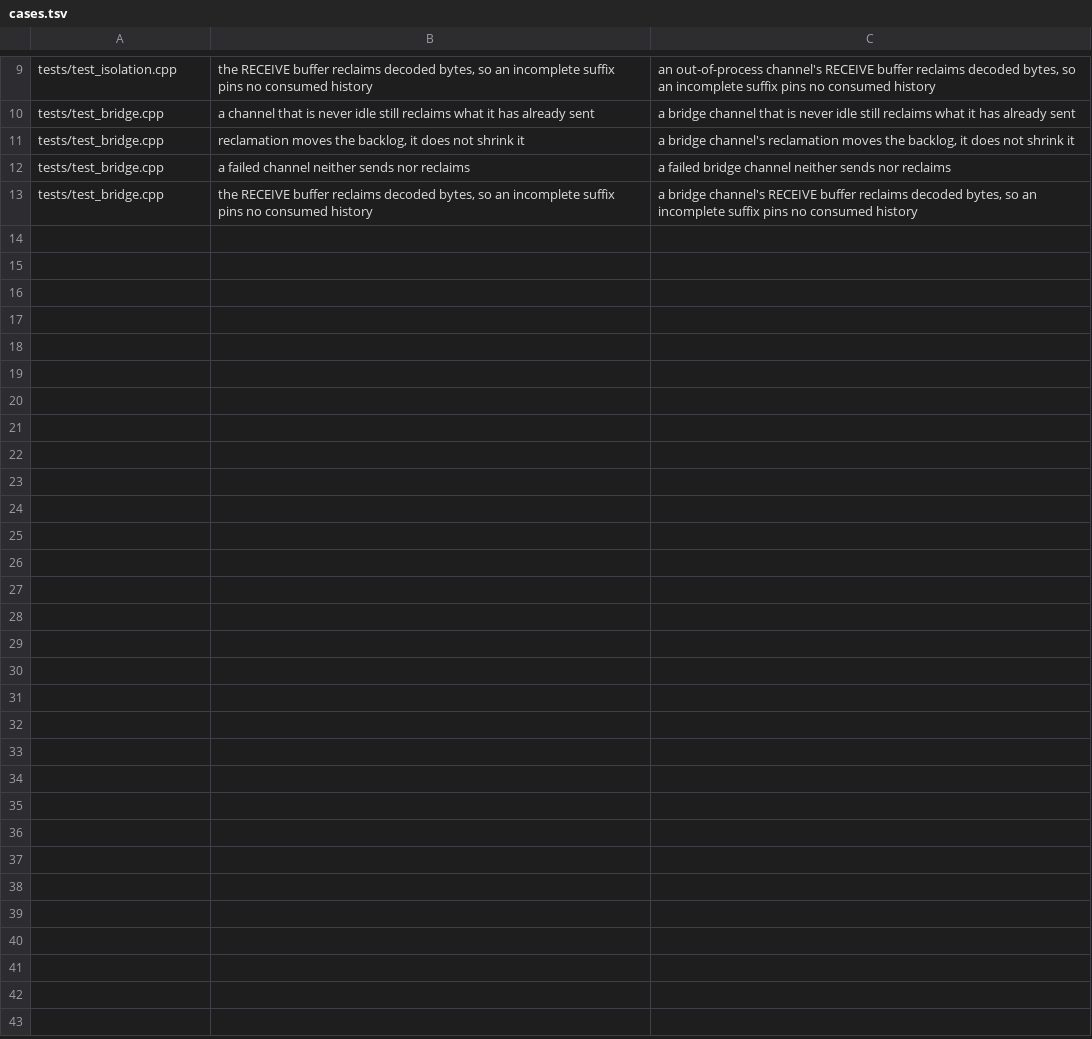
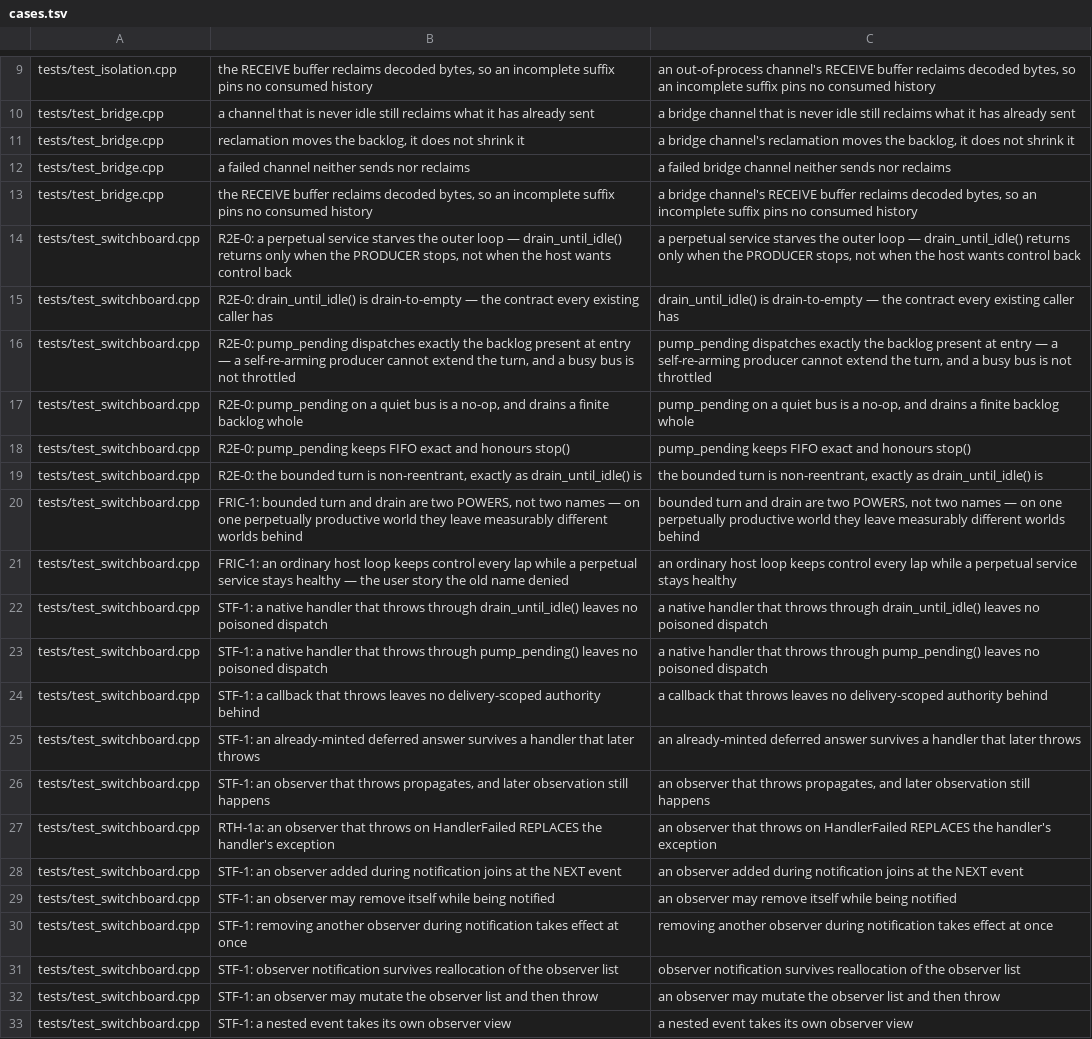
Before and after one commit to Krealsion/Loom, a TSV file: tools/comment-pass/cases.tsv, drawn as a sheet; only a part is shown, gaps mark what is left out; the diff covers the shown part only; the diff names each change by its address in the sheet, - before the commit and + after, or states it on an @@ line.

Commit message:
Bring tests/test_switchboard.cpp's comments and case names to the standard
The suite's 34 plan-coded case names lose their labels through the case map; one also loses a
clause about the name the drain once had. Its long banners become short ones in present terms,
and history goes: the audit that found the journal's leak, the bounded-budget cases removed with
their surface (whose comment routed to a decision record that holds no such thing), the phase
that widened discovery, and the host that once stalled on an emit-set. A downstream project's
name is replaced by the shape it stood for, a repeating timer.

```diff
--- a/tools/comment-pass/cases.tsv
+++ b/tools/comment-pass/cases.tsv
+row 14: tests/test_switchboard.cpp | R2E-0: a perpetual service starves the outer loop — drain_until_idle() returns only when the PRODUCER stops, not when the host wants control back | a perpetual service starves the outer loop — drain_until_idle() returns only when the PRODUCER stops, not when the host wants control back
+row 15: tests/test_switchboard.cpp | R2E-0: drain_until_idle() is drain-to-empty — the contract every existing caller has | drain_until_idle() is drain-to-empty — the contract every existing caller has
+row 16: tests/test_switchboard.cpp | R2E-0: pump_pending dispatches exactly the backlog present at entry — a self-re-arming producer cannot extend the turn, and a busy bus is not throttled | pump_pending dispatches exactly the backlog present at entry — a self-re-arming producer cannot extend the turn, and a busy bus is not throttled
+row 17: tests/test_switchboard.cpp | R2E-0: pump_pending on a quiet bus is a no-op, and drains a finite backlog whole | pump_pending on a quiet bus is a no-op, and drains a finite backlog whole
+row 18: tests/test_switchboard.cpp | R2E-0: pump_pending keeps FIFO exact and honours stop() | pump_pending keeps FIFO exact and honours stop()
+row 19: tests/test_switchboard.cpp | R2E-0: the bounded turn is non-reentrant, exactly as drain_until_idle() is | the bounded turn is non-reentrant, exactly as drain_until_idle() is
+row 20: tests/test_switchboard.cpp | FRIC-1: bounded turn and drain are two POWERS, not two names — on one perpetually productive world they leave measurably different worlds behind | bounded turn and drain are two POWERS, not two names — on one perpetually productive world they leave measurably different worlds behind
+row 21: tests/test_switchboard.cpp | FRIC-1: an ordinary host loop keeps control every lap while a perpetual service stays healthy — the user story the old name denied | an ordinary host loop keeps control every lap while a perpetual service stays healthy
+row 22: tests/test_switchboard.cpp | STF-1: a native handler that throws through drain_until_idle() leaves no poisoned dispatch | a native handler that throws through drain_until_idle() leaves no poisoned dispatch
+row 23: tests/test_switchboard.cpp | STF-1: a native handler that throws through pump_pending() leaves no poisoned dispatch | a native handler that throws through pump_pending() leaves no poisoned dispatch
+row 24: tests/test_switchboard.cpp | STF-1: a callback that throws leaves no delivery-scoped authority behind | a callback that throws leaves no delivery-scoped authority behind
+row 25: tests/test_switchboard.cpp | STF-1: an already-minted deferred answer survives a handler that later throws | an already-minted deferred answer survives a handler that later throws
+row 26: tests/test_switchboard.cpp | STF-1: an observer that throws propagates, and later observation still happens | an observer that throws propagates, and later observation still happens
+row 27: tests/test_switchboard.cpp | RTH-1a: an observer that throws on HandlerFailed REPLACES the handler's exception | an observer that throws on HandlerFailed REPLACES the handler's exception
+row 28: tests/test_switchboard.cpp | STF-1: an observer added during notification joins at the NEXT event | an observer added during notification joins at the NEXT event
+row 29: tests/test_switchboard.cpp | STF-1: an observer may remove itself while being notified | an observer may remove itself while being notified
+row 30: tests/test_switchboard.cpp | STF-1: removing another observer during notification takes effect at once | removing another observer during notification takes effect at once
+row 31: tests/test_switchboard.cpp | STF-1: observer notification survives reallocation of the observer list | observer notification survives reallocation of the observer list
+row 32: tests/test_switchboard.cpp | STF-1: an observer may mutate the observer list and then throw | an observer may mutate the observer list and then throw
+row 33: tests/test_switchboard.cpp | STF-1: a nested event takes its own observer view | a nested event takes its own observer view
```
Also changed, not shown: 14 added rows elsewhere in this file, 2 other files.
